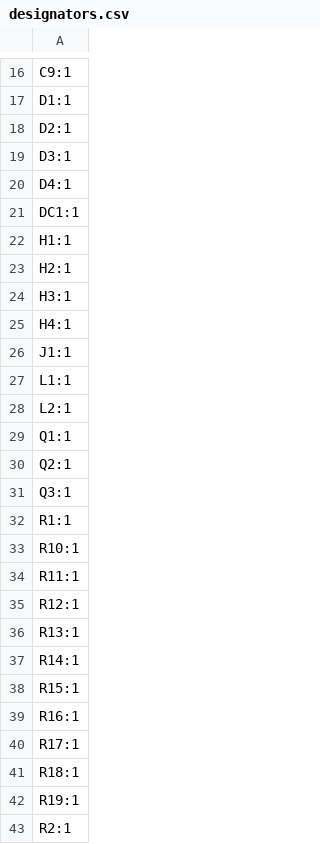
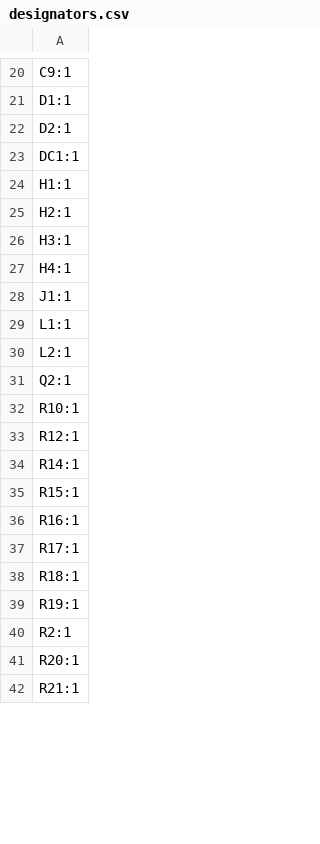
Before and after one commit to Bortle-Space/BatMax-Dock-PCB, a CSV file: SingleCharger/production/designators.csv, drawn as a sheet; only a part is shown, gaps mark what is left out; the shorter side is filled out with more unchanged rows; the diff covers the shown part only.

```diff
--- a/SingleCharger/production/designators.csv
+++ b/SingleCharger/production/designators.csv
@@ -18,4 +22,2 @@ D1:1
 D2:1
-D3:1
-D4:1
 DC1:1
@@ -28,10 +30,5 @@ L1:1
 L2:1
-Q1:1
 Q2:1
-Q3:1
-R1:1
 R10:1
-R11:1
 R12:1
-R13:1
 R14:1
```
Also changed, not shown: 8 added rows, 4 removed rows and 2 edited cells elsewhere in this file, SingleCharger/production/bom.csv, SingleCharger/production/positions.csv, 6 other files.
